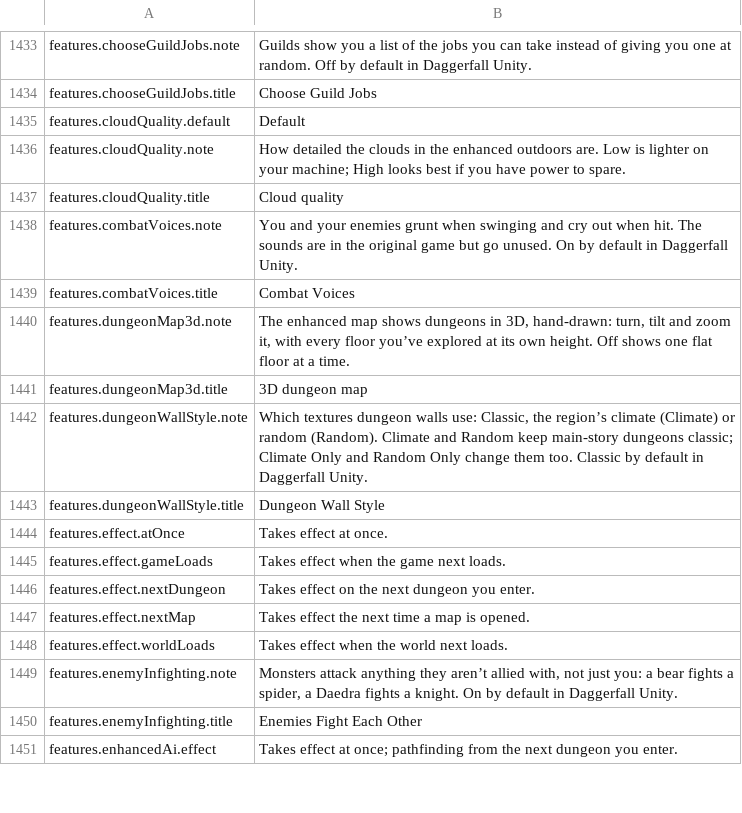
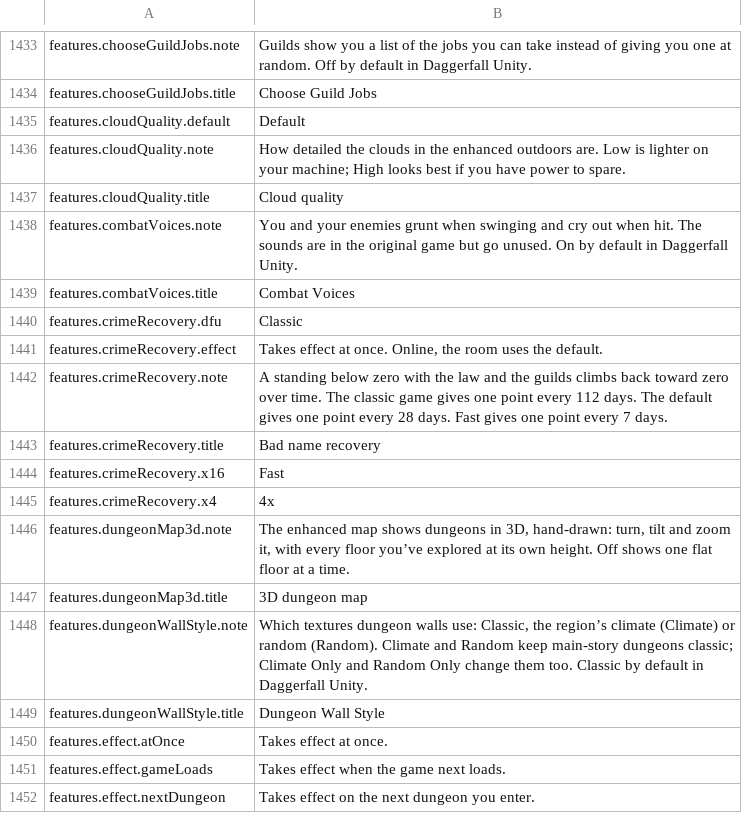
Before and after one commit to travddm/daggerfall-js-source, a CSV file: locales/en/Port_Strings.csv, drawn as a sheet; only a part is shown, gaps mark what is left out; the shorter side is filled out with more unchanged rows; the diff names each change by its address in the sheet, - before the commit and + after, or states it on an @@ line.

Commit message:
Crime recovery pace is a Features setting: Classic (112 days), 4x (default), Fast; the room pins the default online

```diff
--- a/locales/en/Port_Strings.csv
+++ b/locales/en/Port_Strings.csv
+row 1440: features.crimeRecovery.dfu | Classic
+row 1441: features.crimeRecovery.effect | Takes effect at once. Online, the room uses the default.
+row 1442: features.crimeRecovery.note | A standing below zero with the law and the guilds climbs back toward zero over time. The classic game gives one point every 112 days. The default gives one point every 28 days. Fast gives one point every 7 days.
+row 1443: features.crimeRecovery.title | Bad name recovery
+row 1444: features.crimeRecovery.x16 | Fast
+row 1445: features.crimeRecovery.x4 | 4x
```
Also changed, not shown: 12 other files.
